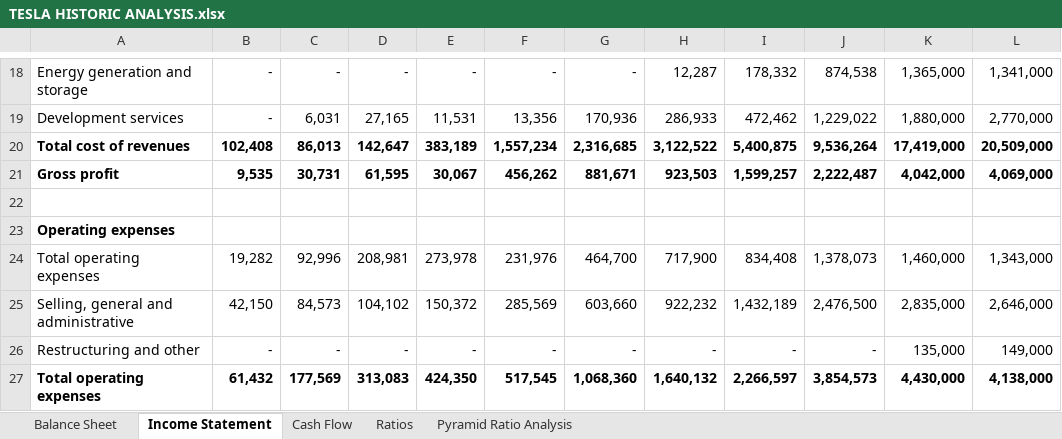
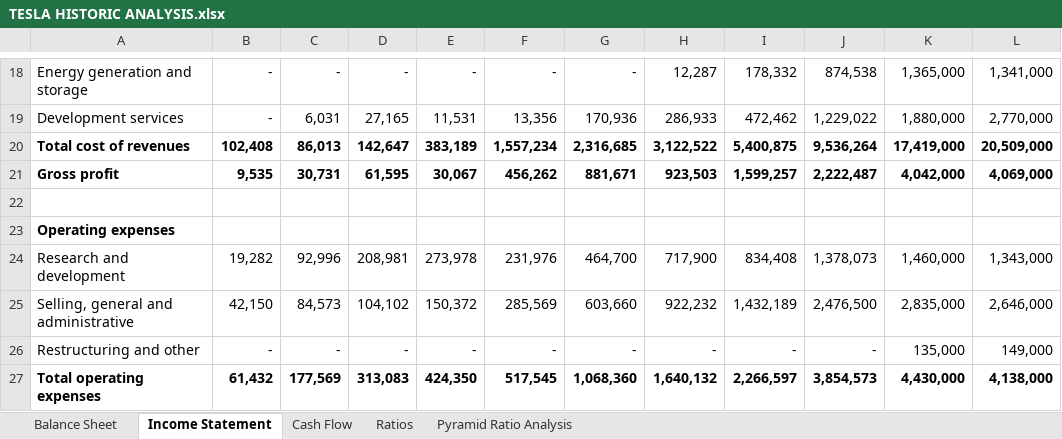
Before and after one commit to tiagomdv/TESLA-ANALYSIS, an Excel workbook: TESLA HISTORIC ANALYSIS.xlsx, sheet Income Statement, drawn as a sheet; only a part is shown, gaps mark what is left out; values as stored, in another font and other column widths than the file's, no borders; the diff names each change by its address in the sheet, - before the commit and + after, or states it on an @@ line.

```diff
--- a/TESLA HISTORIC ANALYSIS.xlsx (sheet Income Statement)
+++ b/TESLA HISTORIC ANALYSIS.xlsx (sheet Income Statement)
-A24: Total operating expenses
+A24: Research and development
```
Also changed, not shown: sheet Cash Flow, TESLA VALUATION MODEL v1.0.xlsx.
